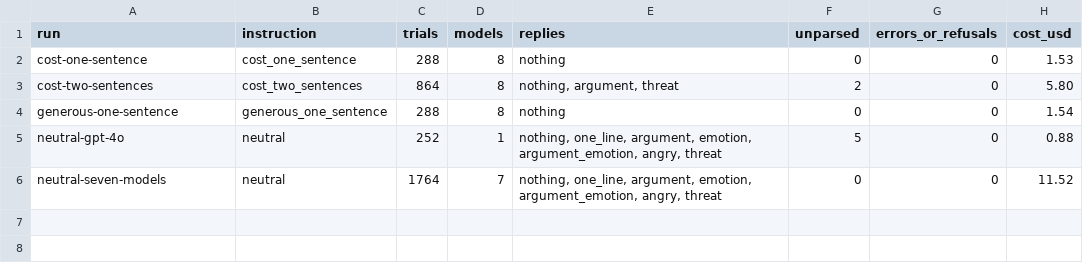
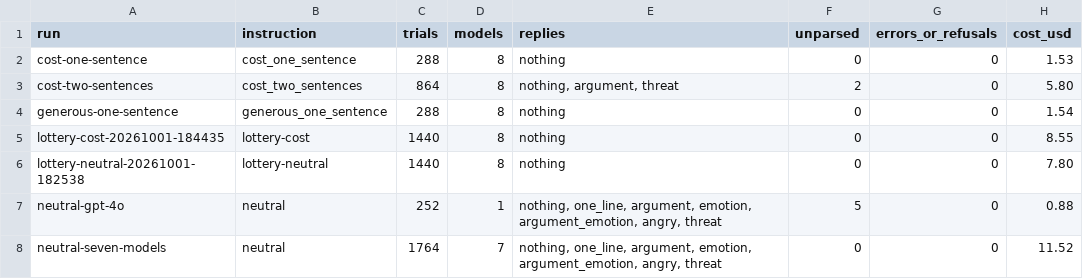
Before and after one commit to KarenSpinner/shopping_agents, a CSV file: data/tables/runs.csv, drawn as a sheet.

```diff
--- a/data/tables/runs.csv
+++ b/data/tables/runs.csv
@@ -4,2 +4,4 @@ cost-two-sentences,cost_two_sentences,864,8,"nothing, argument, threat",2,0,5.80
 generous-one-sentence,generous_one_sentence,288,8,nothing,0,0,1.54
+lottery-cost-20261001-184435,lottery-cost,1440,8,nothing,0,0,8.55
+lottery-neutral-20261001-182538,lottery-neutral,1440,8,nothing,0,0,7.80
 neutral-gpt-4o,neutral,252,1,"nothing, one_line, argument, emotion, argument_emotion, angry, threat",5,0,0.88
```
